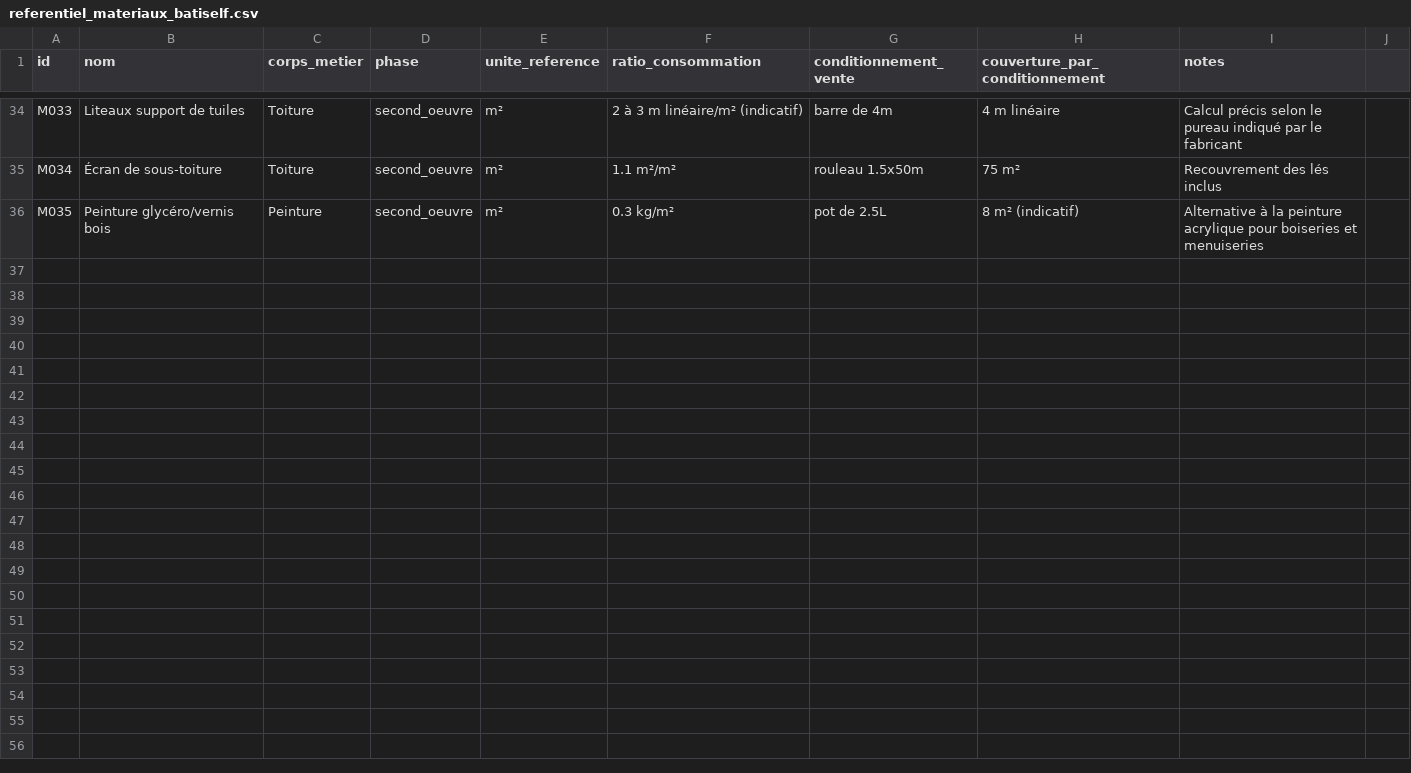
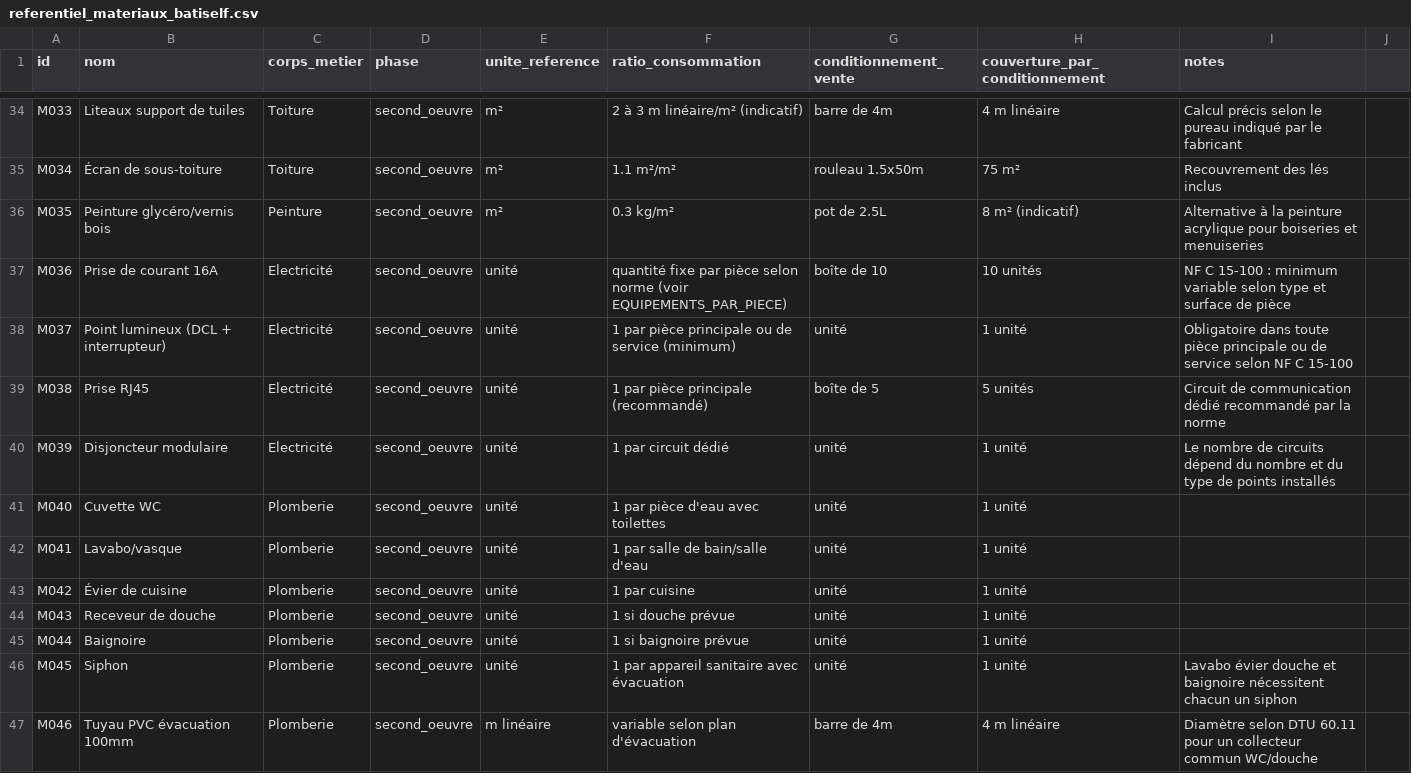
Before and after one commit to Gremiche/batiself, a CSV file: backend/data/referentiel_materiaux_batiself.csv, drawn as a sheet; only a part is shown, gaps mark what is left out.

```diff
--- a/backend/data/referentiel_materiaux_batiself.csv
+++ b/backend/data/referentiel_materiaux_batiself.csv
@@ -36 +36,12 @@ M034,Écran de sous-toiture,Toiture,second_oeuvre,m²,1.1 m²/m²,rouleau 1.5x50
 M035,Peinture glycéro/vernis bois,Peinture,second_oeuvre,m²,0.3 kg/m²,pot de 2.5L,8 m² (indicatif),Alternative à la peinture acrylique pour boiseries et menuiseries
+M036,Prise de courant 16A,Electricité,second_oeuvre,unité,quantité fixe par pièce selon norme (voir EQUIPEMENTS_PAR_PIECE),boîte de 10,10 unités,NF C 15-100 : minimum variable selon type et surface de pièce
+M037,Point lumineux (DCL + interrupteur),Electricité,second_oeuvre,unité,1 par pièce principale ou de service (minimum),unité,1 unité,Obligatoire dans toute pièce principale ou de service selon NF C 15-100
+M038,Prise RJ45,Electricité,second_oeuvre,unité,1 par pièce principale (recommandé),boîte de 5,5 unités,Circuit de communication dédié recommandé par la norme
+M039,Disjoncteur modulaire,Electricité,second_oeuvre,unité,1 par circuit dédié,unité,1 unité,Le nombre de circuits dépend du nombre et du type de points installés
+M040,Cuvette WC,Plomberie,second_oeuvre,unité,1 par pièce d'eau avec toilettes,unité,1 unité,
+M041,Lavabo/vasque,Plomberie,second_oeuvre,unité,1 par salle de bain/salle d'eau,unité,1 unité,
+M042,Évier de cuisine,Plomberie,second_oeuvre,unité,1 par cuisine,unité,1 unité,
+M043,Receveur de douche,Plomberie,second_oeuvre,unité,1 si douche prévue,unité,1 unité,
+M044,Baignoire,Plomberie,second_oeuvre,unité,1 si baignoire prévue,unité,1 unité,
+M045,Siphon,Plomberie,second_oeuvre,unité,1 par appareil sanitaire avec évacuation,unité,1 unité,Lavabo évier douche et baignoire nécessitent chacun un siphon
+M046,Tuyau PVC évacuation 100mm,Plomberie,second_oeuvre,m linéaire,variable selon plan d'évacuation,barre de 4m,4 m linéaire,Diamètre selon DTU 60.11 pour un collecteur commun WC/douche
```
Also changed, not shown: backend/data/dependances_batiself.csv, 2 other files.
